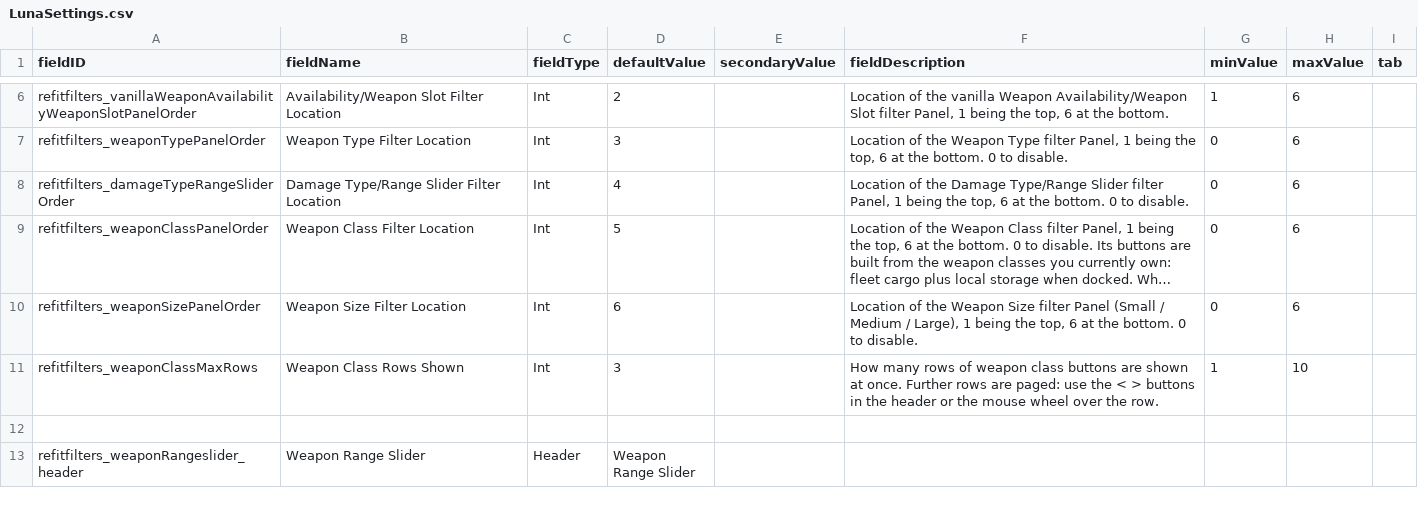
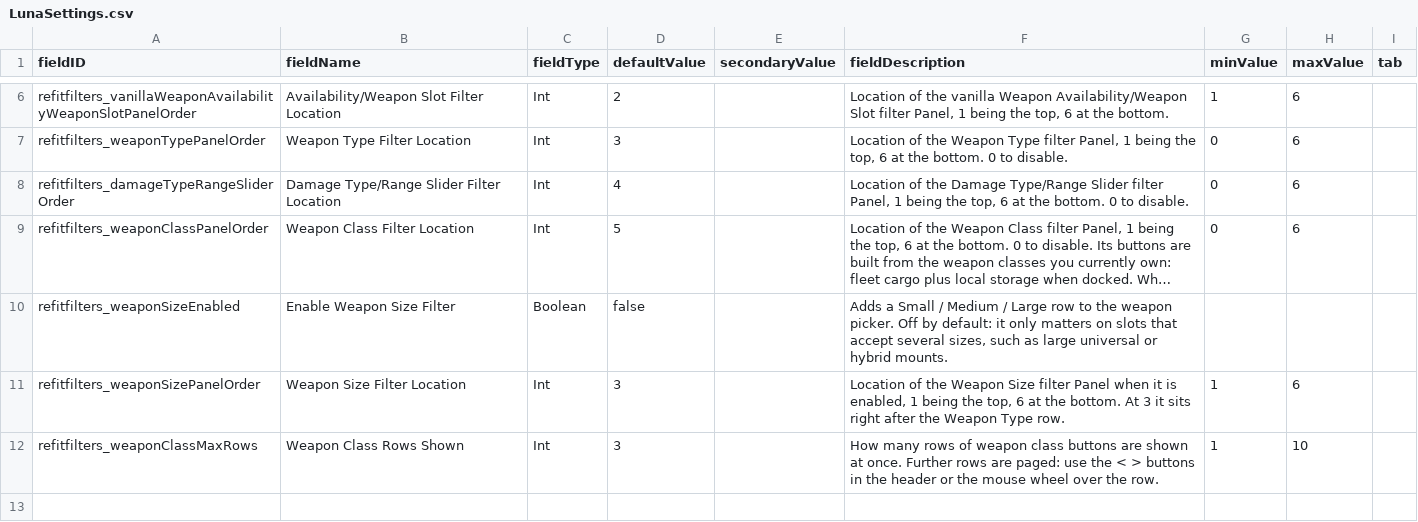
Before and after one commit to Sztarek/starsector-refit-filter-mod, a CSV file: data/config/LunaSettings.csv, drawn as a sheet; only a part is shown, gaps mark what is left out; the shorter side is filled out with more unchanged rows; long unchanged cells end in …; addresses are those after the commit; the diff names each change by its address in the sheet, - before the commit and + after, or states it on an @@ line.

Commit message:
Weapon Size row off by default behind a toggle; default position after the Weapon Type row

```diff
--- a/data/config/LunaSettings.csv
+++ b/data/config/LunaSettings.csv
+row 10: refitfilters_weaponSizeEnabled | Enable Weapon Size Filter | Boolean | false |  | Adds a Small / Medium / Large row to the weapon picker. Off by default: it only matters on slots that accept several sizes, such as large universal or hybrid mounts.
-D11 (defaultValue): 6
+D11 (defaultValue): 3
-F11 (fieldDescription): …filter Panel (Small / Medium / Large), 1 being the top, 6 at the bottom. 0 to disable.
+F11 (fieldDescription): …filter Panel when it is enabled, 1 being the top, 6 at the bottom. At 3 it sits right after the Weapon Type row.
-G11 (minValue): 0
+G11 (minValue): 1
```
Also changed, not shown: 4 other files.
